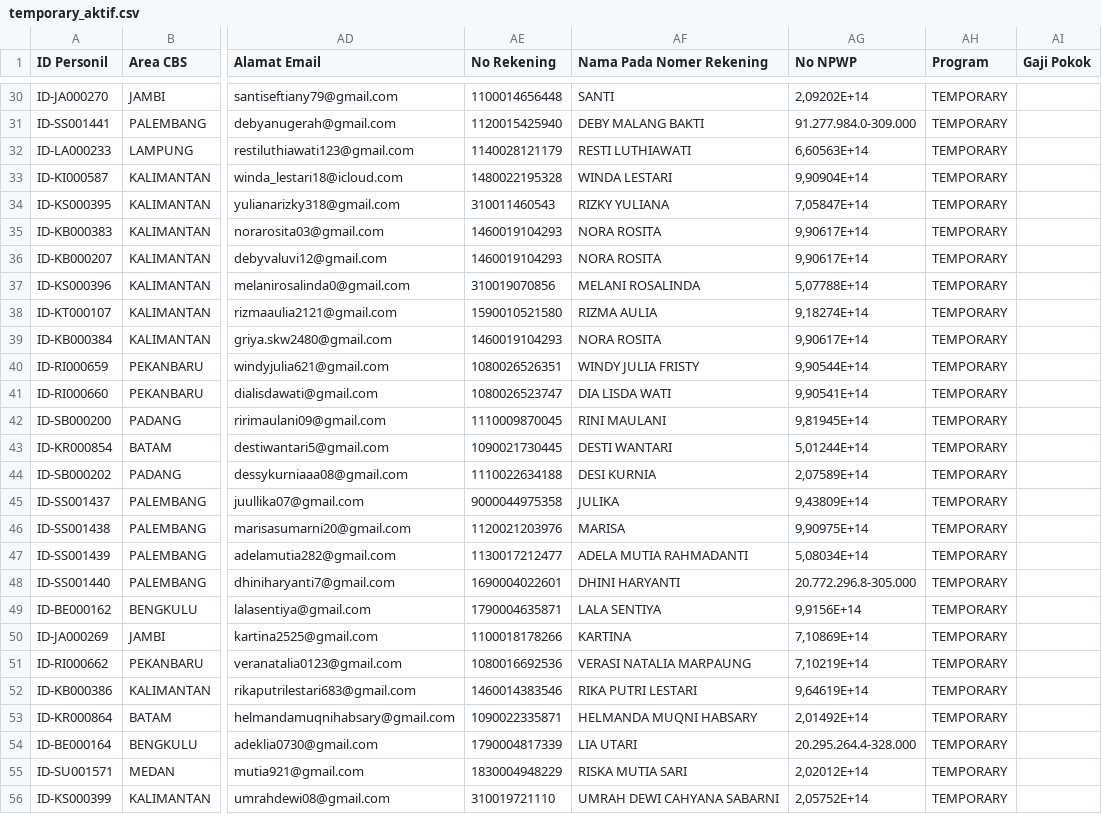
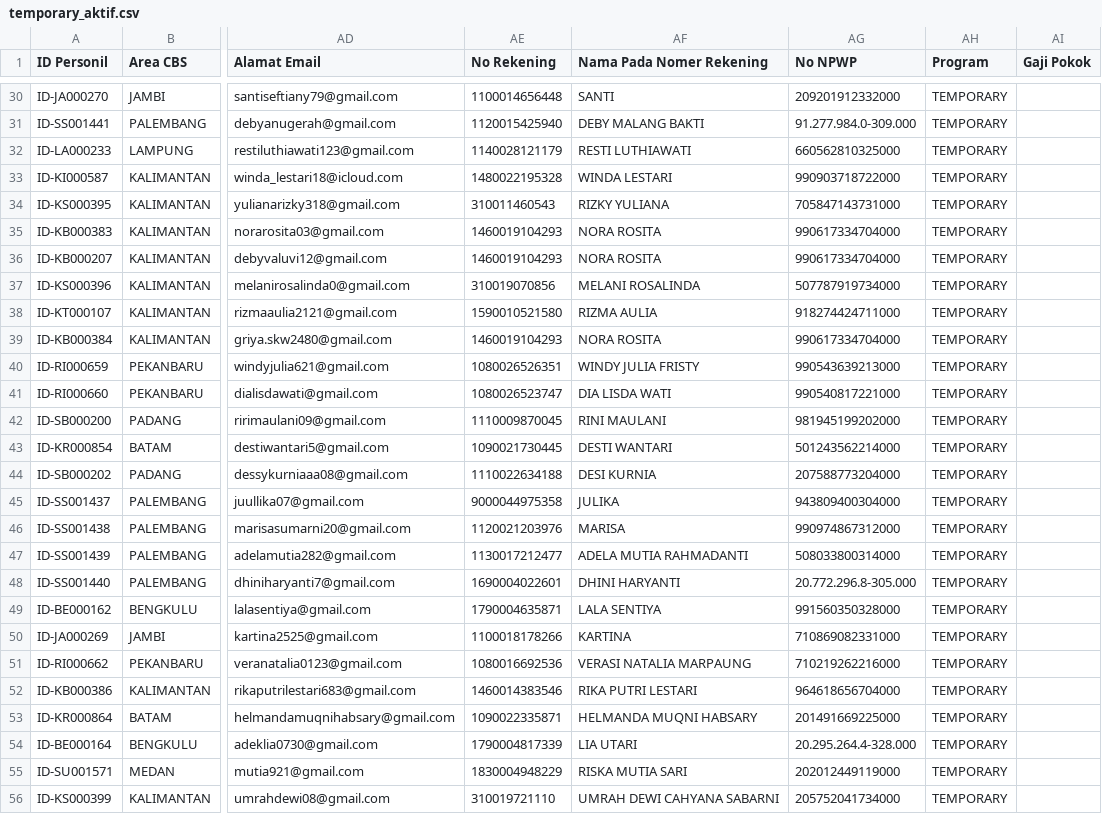
Before and after one commit to AdrianID/tumbal, a CSV file: temporary_aktif.csv, drawn as a sheet; only a part is shown, gaps mark what is left out; the diff covers the shown part only; the diff names each change by its address in the sheet, - before the commit and + after, or states it on an @@ line.

```diff
--- a/temporary_aktif.csv
+++ b/temporary_aktif.csv
-AG30 (No NPWP): 2,09202E+14
+AG30 (No NPWP): 209201912332000
-AG32 (No NPWP): 6,60563E+14
+AG32 (No NPWP): 660562810325000
-AG33 (No NPWP): 9,90904E+14
+AG33 (No NPWP): 990903718722000
-AG34 (No NPWP): 7,05847E+14
+AG34 (No NPWP): 705847143731000
-AG35:AG36 (No NPWP): 9,90617E+14
+AG35:AG36 (No NPWP): 990617334704000
-AG37 (No NPWP): 5,07788E+14
+AG37 (No NPWP): 507787919734000
-AG38 (No NPWP): 9,18274E+14
+AG38 (No NPWP): 918274424711000
-AG39 (No NPWP): 9,90617E+14
+AG39 (No NPWP): 990617334704000
-AG40 (No NPWP): 9,90544E+14
+AG40 (No NPWP): 990543639213000
-AG41 (No NPWP): 9,90541E+14
+AG41 (No NPWP): 990540817221000
-AG42 (No NPWP): 9,81945E+14
+AG42 (No NPWP): 981945199202000
-AG43 (No NPWP): 5,01244E+14
+AG43 (No NPWP): 501243562214000
-AG44 (No NPWP): 2,07589E+14
+AG44 (No NPWP): 207588773204000
-AG45 (No NPWP): 9,43809E+14
+AG45 (No NPWP): 943809400304000
-AG46 (No NPWP): 9,90975E+14
+AG46 (No NPWP): 990974867312000
-AG47 (No NPWP): 5,08034E+14
+AG47 (No NPWP): 508033800314000
-AG49 (No NPWP): 9,9156E+14
+AG49 (No NPWP): 991560350328000
-AG50 (No NPWP): 7,10869E+14
+AG50 (No NPWP): 710869082331000
-AG51 (No NPWP): 7,10219E+14
+AG51 (No NPWP): 710219262216000
-AG52 (No NPWP): 9,64619E+14
+AG52 (No NPWP): 964618656704000
-AG53 (No NPWP): 2,01492E+14
+AG53 (No NPWP): 201491669225000
-AG55 (No NPWP): 2,02012E+14
+AG55 (No NPWP): 202012449119000
-AG56 (No NPWP): 2,05752E+14
+AG56 (No NPWP): 205752041734000
```
Also changed, not shown: 45 edited cells elsewhere in this file, temporary_non_aktif.csv.
